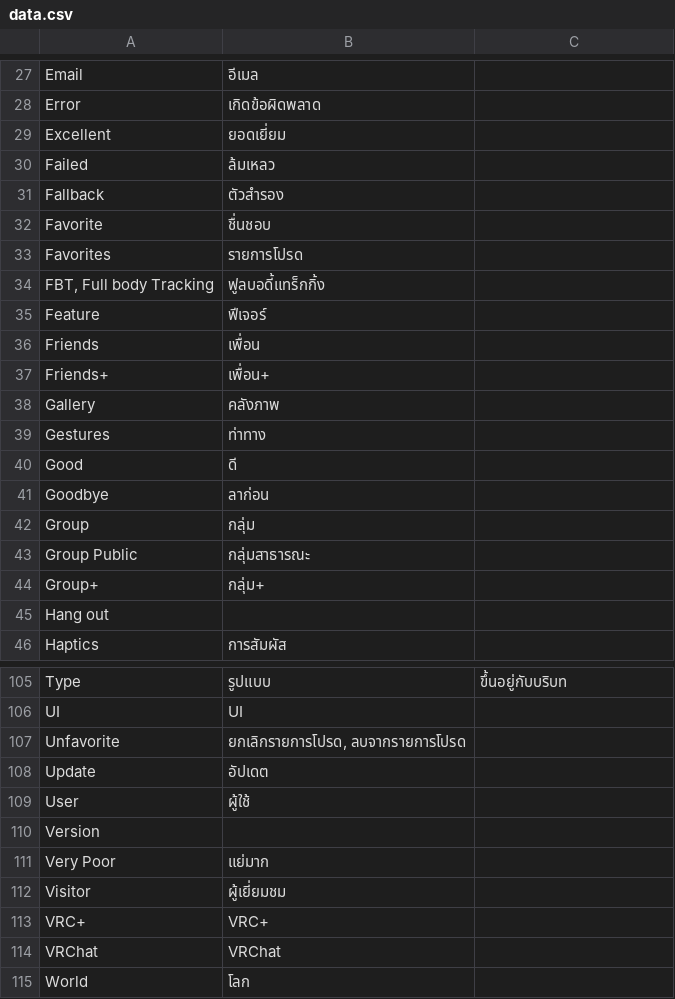
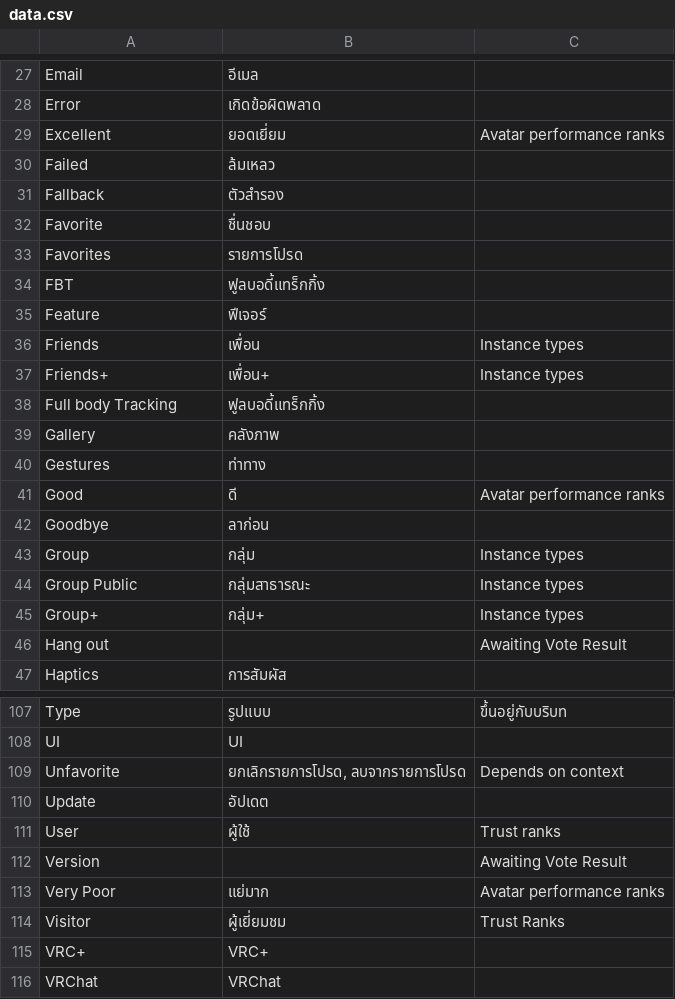
Before and after one commit to YuzuZensai/Crowdin-Localization-Tools, a CSV file: data/data.csv, drawn as a sheet; only a part is shown, gaps mark what is left out; the shorter side is filled out with more unchanged rows; the diff covers the shown part only.

```diff
--- a/data/data.csv
+++ b/data/data.csv
@@ -28,3 +28,3 @@ Email,อีเมล,
 Error,เกิดข้อผิดพลาด,
-Excellent,ยอดเยี่ยม,
+Excellent,ยอดเยี่ยม,Avatar performance ranks
 Failed,ล้มเหลว,
@@ -33,14 +33,15 @@ Favorite,ชื่นชอบ,
 Favorites,รายการโปรด,
-"FBT, Full body Tracking",ฟูลบอดี้แทร็กกิ้ง,
+FBT,ฟูลบอดี้แทร็กกิ้ง,
 Feature,ฟีเจอร์,
-Friends,เพื่อน,
-Friends+,เพื่อน+,
+Friends,เพื่อน,Instance types
+Friends+,เพื่อน+,Instance types
+Full body Tracking,ฟูลบอดี้แทร็กกิ้ง,
 Gallery,คลังภาพ,
 Gestures,ท่าทาง,
-Good,ดี,
+Good,ดี,Avatar performance ranks
 Goodbye,ลาก่อน,
-Group,กลุ่ม,
-Group Public,กลุ่มสาธารณะ,
-Group+,กลุ่ม+,
-Hang out,,
+Group,กลุ่ม,Instance types
+Group Public,กลุ่มสาธารณะ,Instance types
+Group+,กลุ่ม+,Instance types
+Hang out,,Awaiting Vote Result
 Haptics,การสัมผัส,
@@ -106,8 +108,8 @@ Type,รูปแบบ,ขึ้นอยู่กับบริบท
 UI,UI,
-Unfavorite,"ยกเลิกรายการโปรด, ลบจากรายการโปรด",
+Unfavorite,"ยกเลิกรายการโปรด, ลบจากรายการโปรด",Depends on context
 Update,อัปเดต,
-User,ผู้ใช้,
-Version,,
-Very Poor,แย่มาก,
-Visitor,ผู้เยี่ยมชม,
+User,ผู้ใช้,Trust ranks
+Version,,Awaiting Vote Result
+Very Poor,แย่มาก,Avatar performance ranks
+Visitor,ผู้เยี่ยมชม,Trust Ranks
 VRC+,VRC+,
```
Also changed, not shown: 1 added row and 28 edited cells elsewhere in this file.
